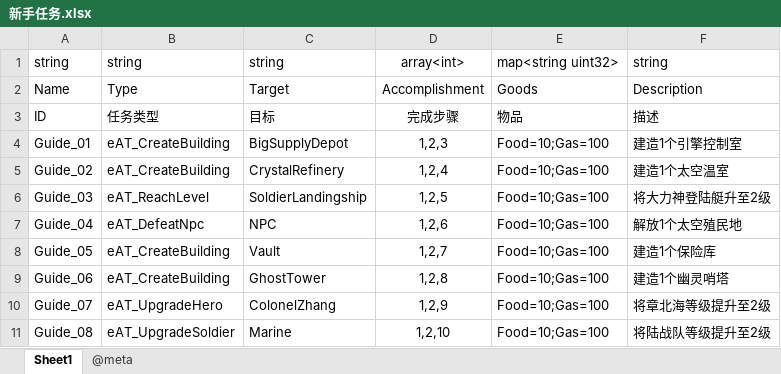
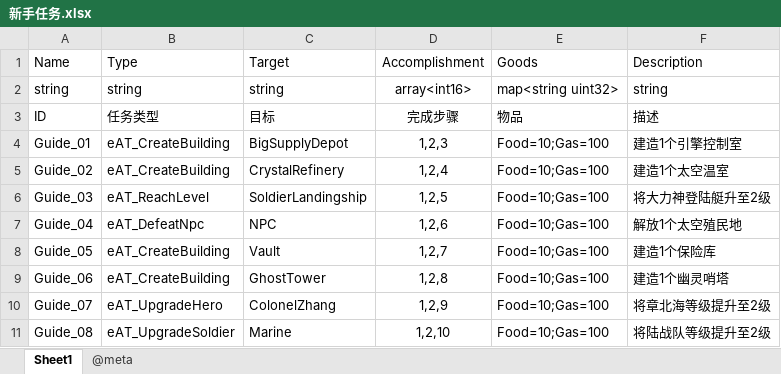
Before and after one commit to qi7chen/tabugen, an Excel workbook: examples/datasheet/新手任务.xlsx, sheet Sheet1, drawn as a sheet; values as stored, in another font and other column widths than the file's, no borders; removed rows and columns are numbered as before the commit, all else as after; the diff names each change by its address in the sheet, - before the commit and + after, or states it on an @@ line.

```diff
--- a/examples/datasheet/新手任务.xlsx (sheet Sheet1)
+++ b/examples/datasheet/新手任务.xlsx (sheet Sheet1)
-row 1: string | string | string | array<int> | map<string uint32> | string
+row 2: string | string | string | array<int16> | map<string uint32> | string
```
Also changed, not shown: sheet @meta, examples/datasheet/全局变量表.xlsx, examples/datasheet/兵种.xlsx, 1 other file.
